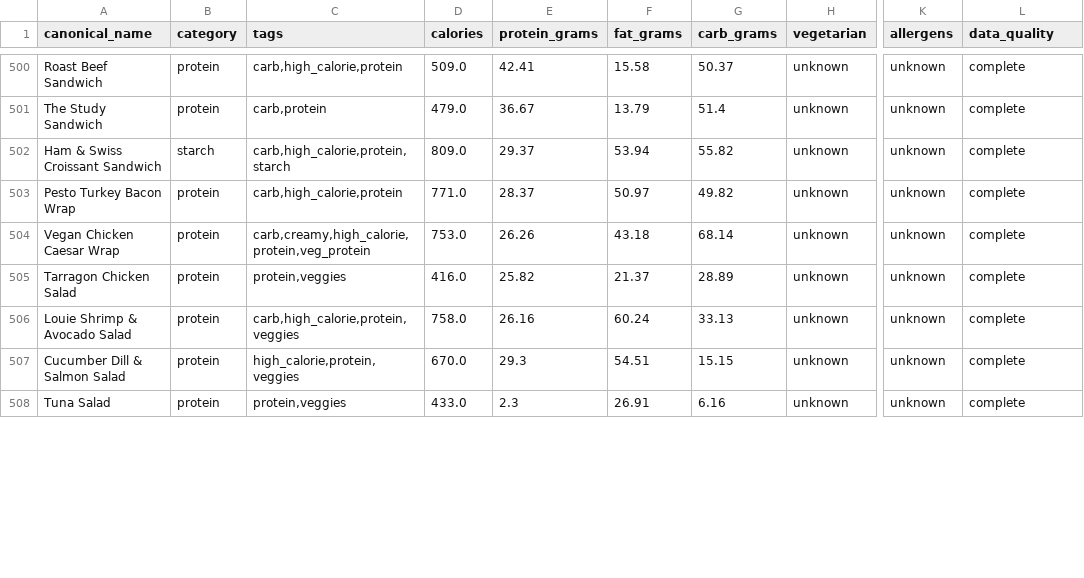
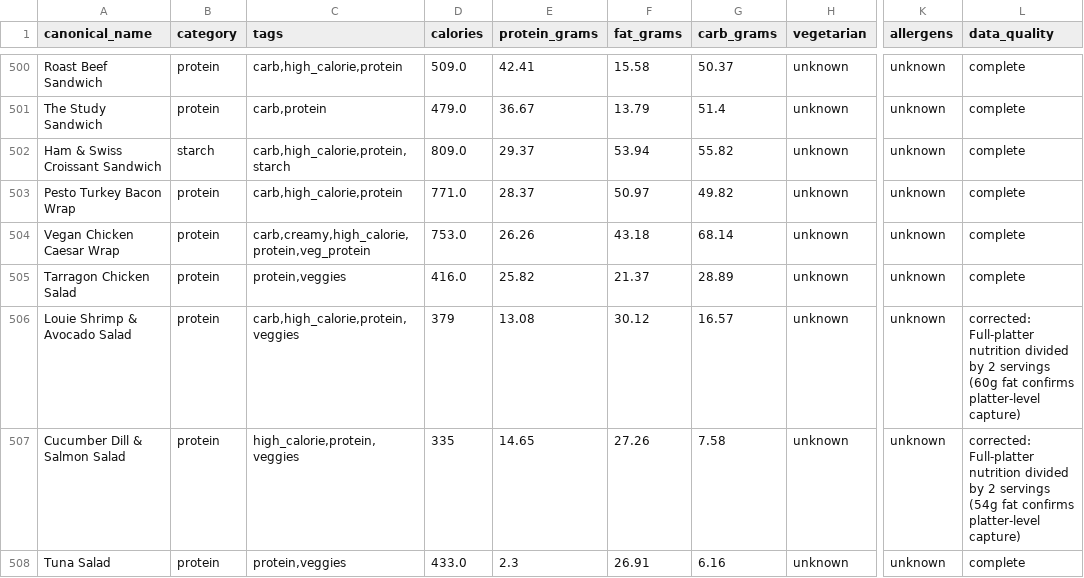
Before and after one commit to rishiprasad117-art/Bcal-UCLA, a CSV file: data/food_tags.csv, drawn as a sheet; only a part is shown, gaps mark what is left out; the diff covers the shown part only; the diff names each change by its address in the sheet, - before the commit and + after, or states it on an @@ line.

Commit message:
Fix meal period mismatch, deduplication, nutrition corrections, fruit scoring

```diff
--- a/data/food_tags.csv
+++ b/data/food_tags.csv
-D506 (calories): 758.0
+D506 (calories): 379
-E506 (protein_grams): 26.16
+E506 (protein_grams): 13.08
-F506 (fat_grams): 60.24
+F506 (fat_grams): 30.12
-G506 (carb_grams): 33.13
+G506 (carb_grams): 16.57
-L506 (data_quality): complete
+L506 (data_quality): corrected: Full-platter nutrition divided by 2 servings (60g fat confirms platter-level capture)
-D507 (calories): 670.0
+D507 (calories): 335
-E507 (protein_grams): 29.3
+E507 (protein_grams): 14.65
-F507 (fat_grams): 54.51
+F507 (fat_grams): 27.26
-G507 (carb_grams): 15.15
+G507 (carb_grams): 7.58
-L507 (data_quality): complete
+L507 (data_quality): corrected: Full-platter nutrition divided by 2 servings (54g fat confirms platter-level capture)
```
Also changed, not shown: 115 edited cells elsewhere in this file, 5 other files.
